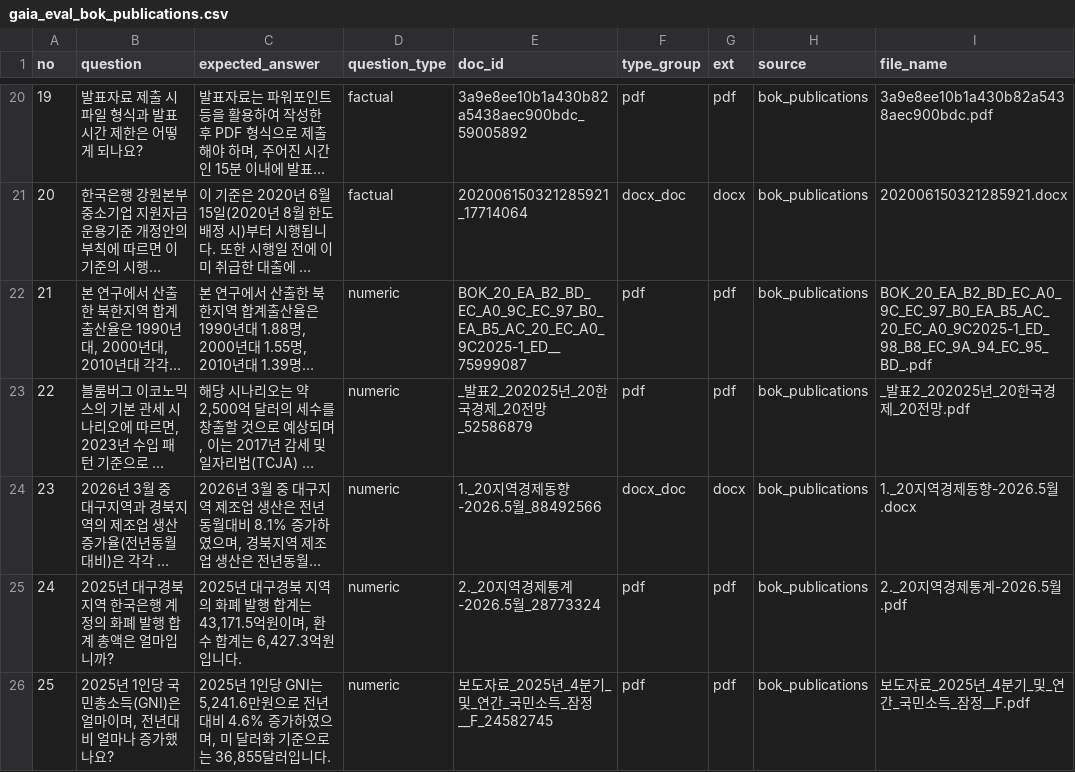
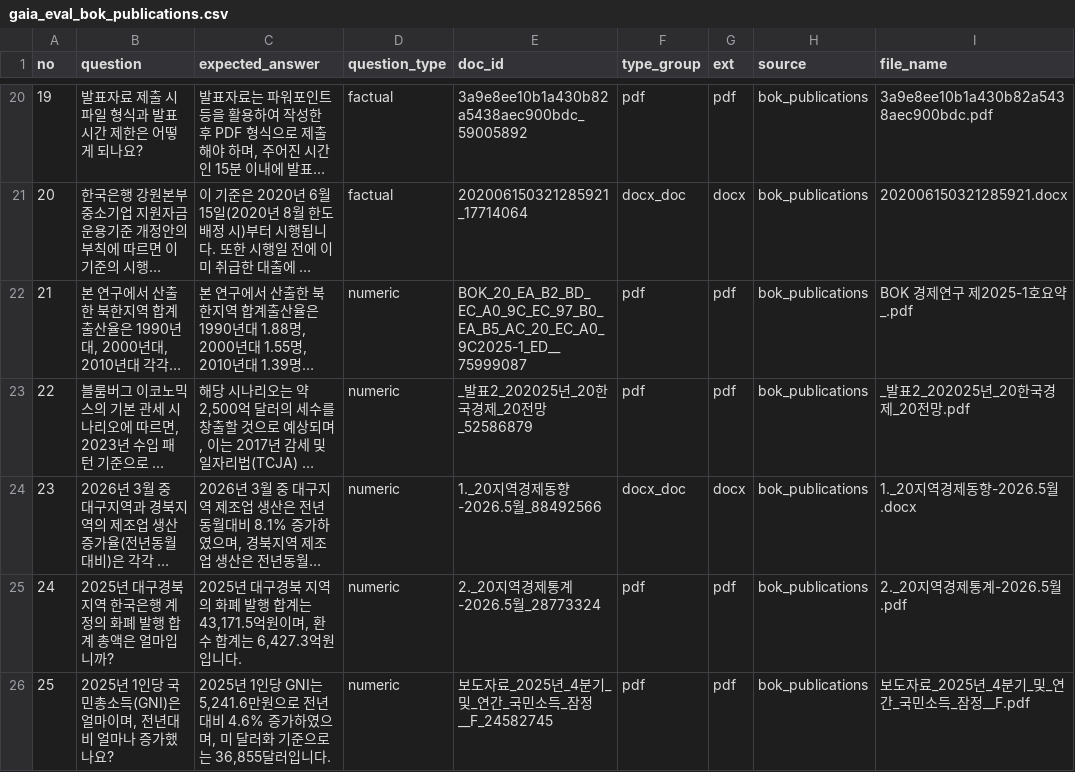
Before and after one commit to woohwan/cohesity-poc, a CSV file: collector/eval/output/gaia_eval_bok_publications.csv, drawn as a sheet; only a part is shown, gaps mark what is left out; long unchanged cells end in …; the diff covers the shown part only; the diff names each change by its address in the sheet, - before the commit and + after, or states it on an @@ line.

```diff
--- a/collector/eval/output/gaia_eval_bok_publications.csv
+++ b/collector/eval/output/gaia_eval_bok_publications.csv
-I22 (file_name): BOK_20_EA_B2_BD_EC_A0_9C_EC_97_B0_EA_B5_AC_20_EC_A0_9C2025-1_ED_98_B8_EC_9A_94_EC_95_BD_.pdf
+I22 (file_name): BOK 경제연구 제2025-1호요약_.pdf
```
Also changed, not shown: 3 edited cells elsewhere in this file, collector/eval/output/gaia_eval_docx_doc.csv, collector/eval/output/gaia_eval_pdf.csv, 14 other files.
